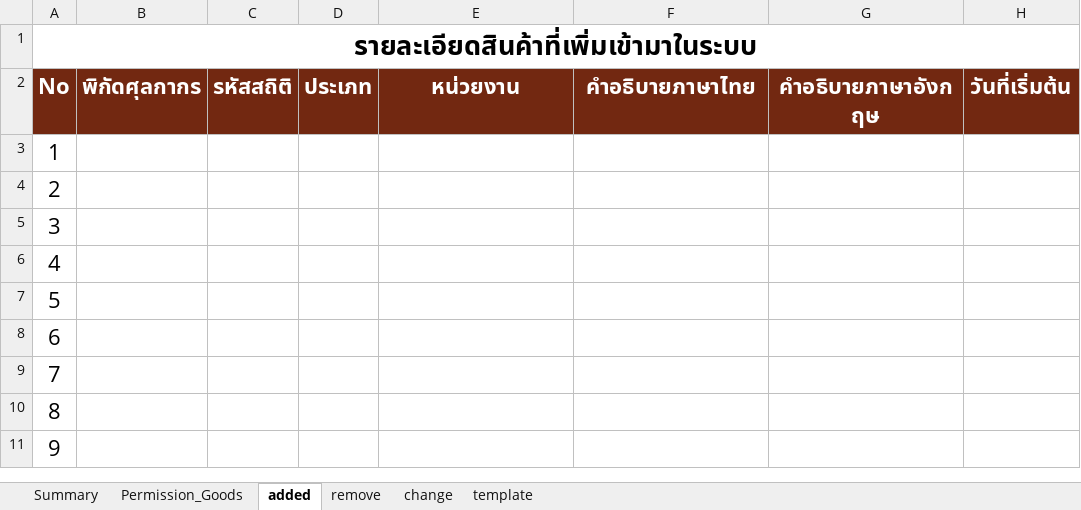
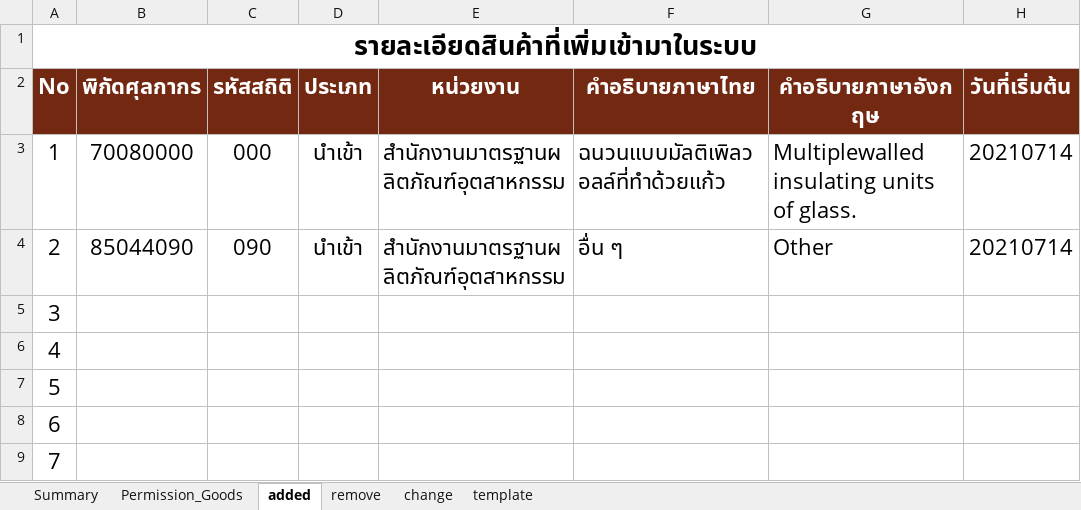
Before and after one commit to ecs-support/contents, an Excel workbook: reference/static/files/permission_goods.xlsx, sheet added, drawn as a sheet; only a part is shown; the shorter side is filled out with more unchanged rows; values as stored, in another font and other column widths than the file's, no borders; the diff names each change by its address in the sheet, - before the commit and + after, or states it on an @@ line.

```diff
--- a/reference/static/files/permission_goods.xlsx (sheet added)
+++ b/reference/static/files/permission_goods.xlsx (sheet added)
-B3 (พิกัดศุลกากร): (empty)
+B3 (พิกัดศุลกากร): 70080000
-C3 (รหัสสถิติ): (empty)
+C3 (รหัสสถิติ): 000
-D3:D4 (ประเภท): (empty)
+D3:D4 (ประเภท): นำเข้า
-E3:E4 (หน่วยงาน): (empty)
+E3:E4 (หน่วยงาน): สำนักงานมาตรฐานผลิตภัณฑ์อุตสาหกรรม
-F3 (คำอธิบายภาษาไทย): (empty)
+F3 (คำอธิบายภาษาไทย): ฉนวนแบบมัลติเพิลวอลล์ที่ทำด้วยแก้ว
-G3 (คำอธิบายภาษาอังกฤษ): (empty)
+G3 (คำอธิบายภาษาอังกฤษ): Multiplewalled insulating units of glass.
-H3:H4 (วันที่เริ่มต้น): (empty)
+H3:H4 (วันที่เริ่มต้น): 20210714
-B4 (พิกัดศุลกากร): (empty)
+B4 (พิกัดศุลกากร): 85044090
-C4 (รหัสสถิติ): (empty)
+C4 (รหัสสถิติ): 090
-F4 (คำอธิบายภาษาไทย): (empty)
+F4 (คำอธิบายภาษาไทย): อื่น ๆ
-G4 (คำอธิบายภาษาอังกฤษ): (empty)
+G4 (คำอธิบายภาษาอังกฤษ): Other
```
Also changed, not shown: sheet Permission_Goods, sheet remove, sheet Summary, charts or pictures, 2 other files.
